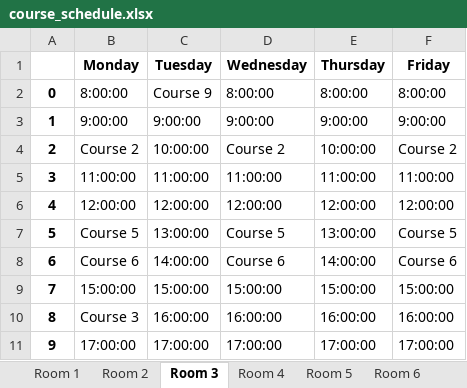
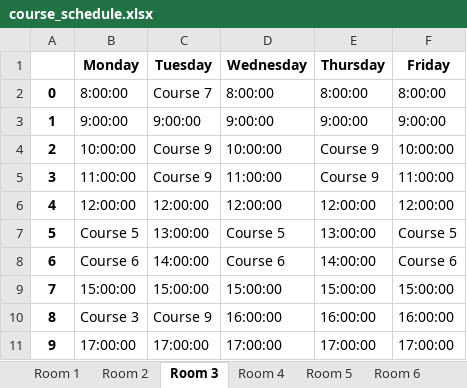
Before and after one commit to Admsher/TImetable_gen, an Excel workbook: course_schedule.xlsx, sheet Room 3, drawn as a sheet; values as stored, in another font and other column widths than the file's, no borders; the diff names each change by its address in the sheet, - before the commit and + after, or states it on an @@ line.

```diff
--- a/course_schedule.xlsx (sheet Room 3)
+++ b/course_schedule.xlsx (sheet Room 3)
-C2 (Tuesday): Course 9
+C2 (Tuesday): Course 7
-B4 (Monday): Course 2
+B4 (Monday): 10:00:00
-C4 (Tuesday): 10:00:00
+C4 (Tuesday): Course 9
-D4 (Wednesday): Course 2
+D4 (Wednesday): 10:00:00
-E4 (Thursday): 10:00:00
+E4 (Thursday): Course 9
-F4 (Friday): Course 2
+F4 (Friday): 10:00:00
-C5 (Tuesday): 11:00:00
+C5 (Tuesday): Course 9
-E5 (Thursday): 11:00:00
+E5 (Thursday): Course 9
-C10 (Tuesday): 16:00:00
+C10 (Tuesday): Course 9
```
Also changed, not shown: sheet Courses, sheet Room 1, sheet 302, sheet 301, sheet Room 2, sheet Room 5, 6 more sheets, 8 other files.
